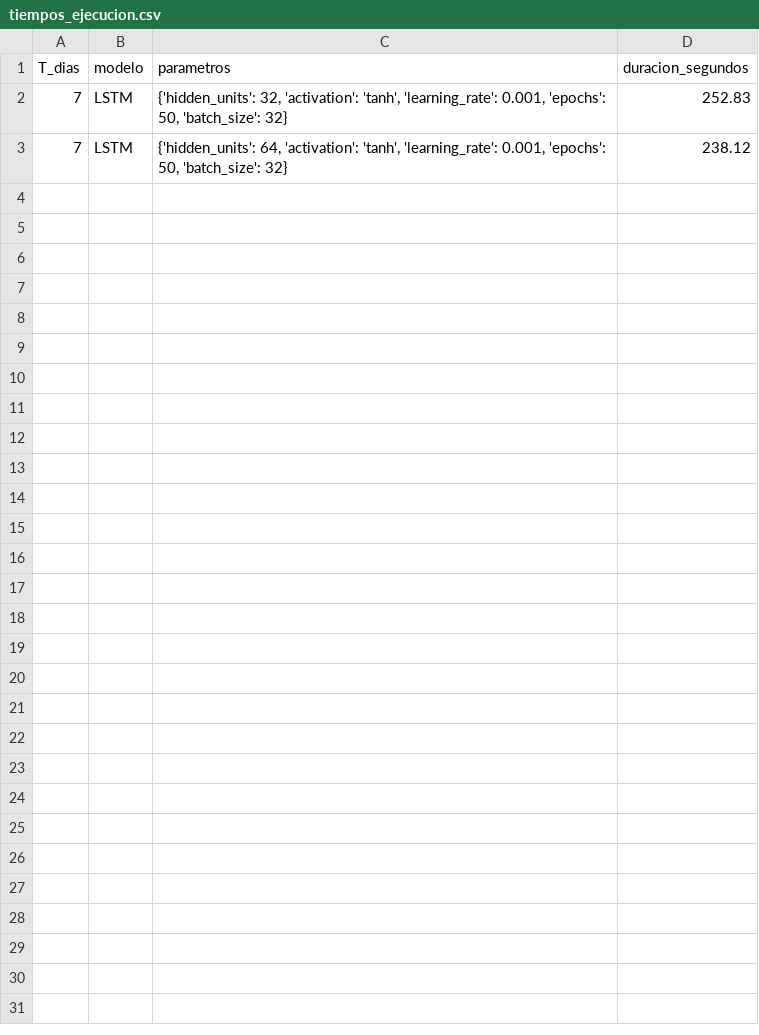
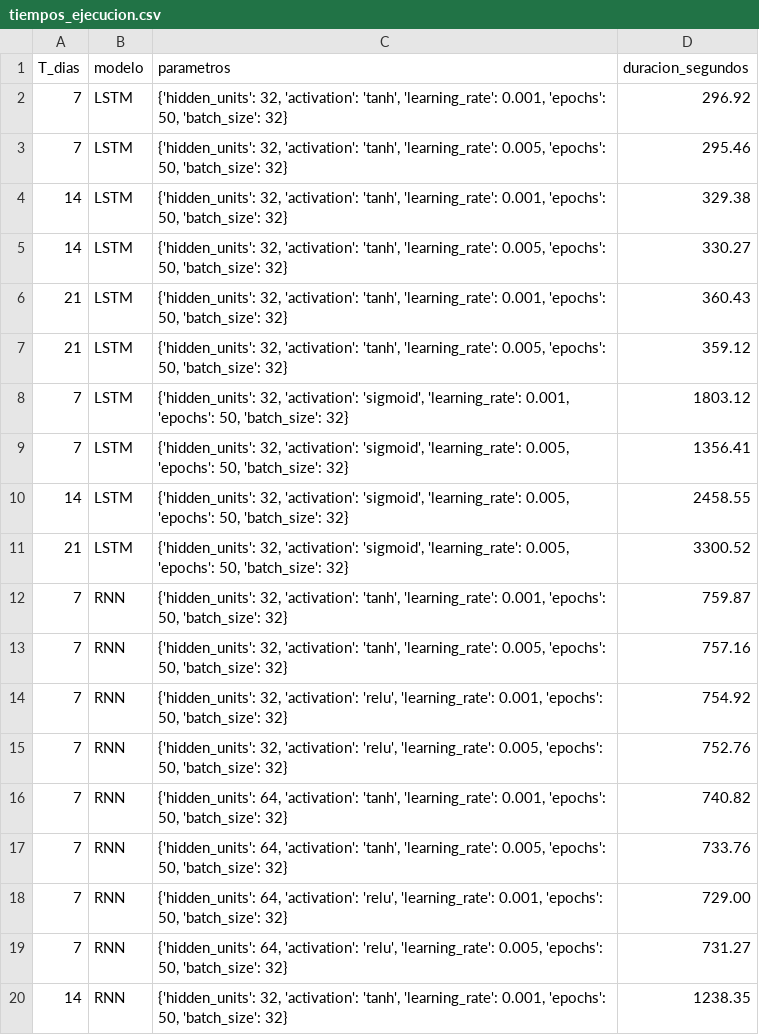
Before and after one commit to Ancorreapacheco/ml_final, a CSV file: trabajo_final/progreso/tiempos_ejecucion.csv, drawn as a sheet; only a part is shown; the diff covers the shown part only.

```diff
--- a/trabajo_final/progreso/tiempos_ejecucion.csv
+++ b/trabajo_final/progreso/tiempos_ejecucion.csv
@@ -1,3 +1,20 @@
 T_dias,modelo,parametros,duracion_segundos
-7,LSTM,"{'hidden_units': 32, 'activation': 'tanh', 'learning_rate': 0.001, 'epochs': 50, 'batch_size': 32}",252.83
-7,LSTM,"{'hidden_units': 64, 'activation': 'tanh', 'learning_rate': 0.001, 'epochs': 50, 'batch_size': 32}",238.12
+7,LSTM,"{'hidden_units': 32, 'activation': 'tanh', 'learning_rate': 0.001, 'epochs': 50, 'batch_size': 32}",296.92
+7,LSTM,"{'hidden_units': 32, 'activation': 'tanh', 'learning_rate': 0.005, 'epochs': 50, 'batch_size': 32}",295.46
+14,LSTM,"{'hidden_units': 32, 'activation': 'tanh', 'learning_rate': 0.001, 'epochs': 50, 'batch_size': 32}",329.38
+14,LSTM,"{'hidden_units': 32, 'activation': 'tanh', 'learning_rate': 0.005, 'epochs': 50, 'batch_size': 32}",330.27
+21,LSTM,"{'hidden_units': 32, 'activation': 'tanh', 'learning_rate': 0.001, 'epochs': 50, 'batch_size': 32}",360.43
+21,LSTM,"{'hidden_units': 32, 'activation': 'tanh', 'learning_rate': 0.005, 'epochs': 50, 'batch_size': 32}",359.12
+7,LSTM,"{'hidden_units': 32, 'activation': 'sigmoid', 'learning_rate': 0.001, 'epochs': 50, 'batch_size': 32}",1803.12
+7,LSTM,"{'hidden_units': 32, 'activation': 'sigmoid', 'learning_rate': 0.005, 'epochs': 50, 'batch_size': 32}",1356.41
+14,LSTM,"{'hidden_units': 32, 'activation': 'sigmoid', 'learning_rate': 0.005, 'epochs': 50, 'batch_size': 32}",2458.55
+21,LSTM,"{'hidden_units': 32, 'activation': 'sigmoid', 'learning_rate': 0.005, 'epochs': 50, 'batch_size': 32}",3300.52
+7,RNN,"{'hidden_units': 32, 'activation': 'tanh', 'learning_rate': 0.001, 'epochs': 50, 'batch_size': 32}",759.87
+7,RNN,"{'hidden_units': 32, 'activation': 'tanh', 'learning_rate': 0.005, 'epochs': 50, 'batch_size': 32}",757.16
+7,RNN,"{'hidden_units': 32, 'activation': 'relu', 'learning_rate': 0.001, 'epochs': 50, 'batch_size': 32}",754.92
+7,RNN,"{'hidden_units': 32, 'activation': 'relu', 'learning_rate': 0.005, 'epochs': 50, 'batch_size': 32}",752.76
+7,RNN,"{'hidden_units': 64, 'activation': 'tanh', 'learning_rate': 0.001, 'epochs': 50, 'batch_size': 32}",740.82
+7,RNN,"{'hidden_units': 64, 'activation': 'tanh', 'learning_rate': 0.005, 'epochs': 50, 'batch_size': 32}",733.76
+7,RNN,"{'hidden_units': 64, 'activation': 'relu', 'learning_rate': 0.001, 'epochs': 50, 'batch_size': 32}",729.00
+7,RNN,"{'hidden_units': 64, 'activation': 'relu', 'learning_rate': 0.005, 'epochs': 50, 'batch_size': 32}",731.27
+14,RNN,"{'hidden_units': 32, 'activation': 'tanh', 'learning_rate': 0.001, 'epochs': 50, 'batch_size': 32}",1238.35
```
Also changed, not shown: 15 added rows elsewhere in this file, trabajo_final/progreso/LSTM_resultados_T7.csv, 8 other files.
